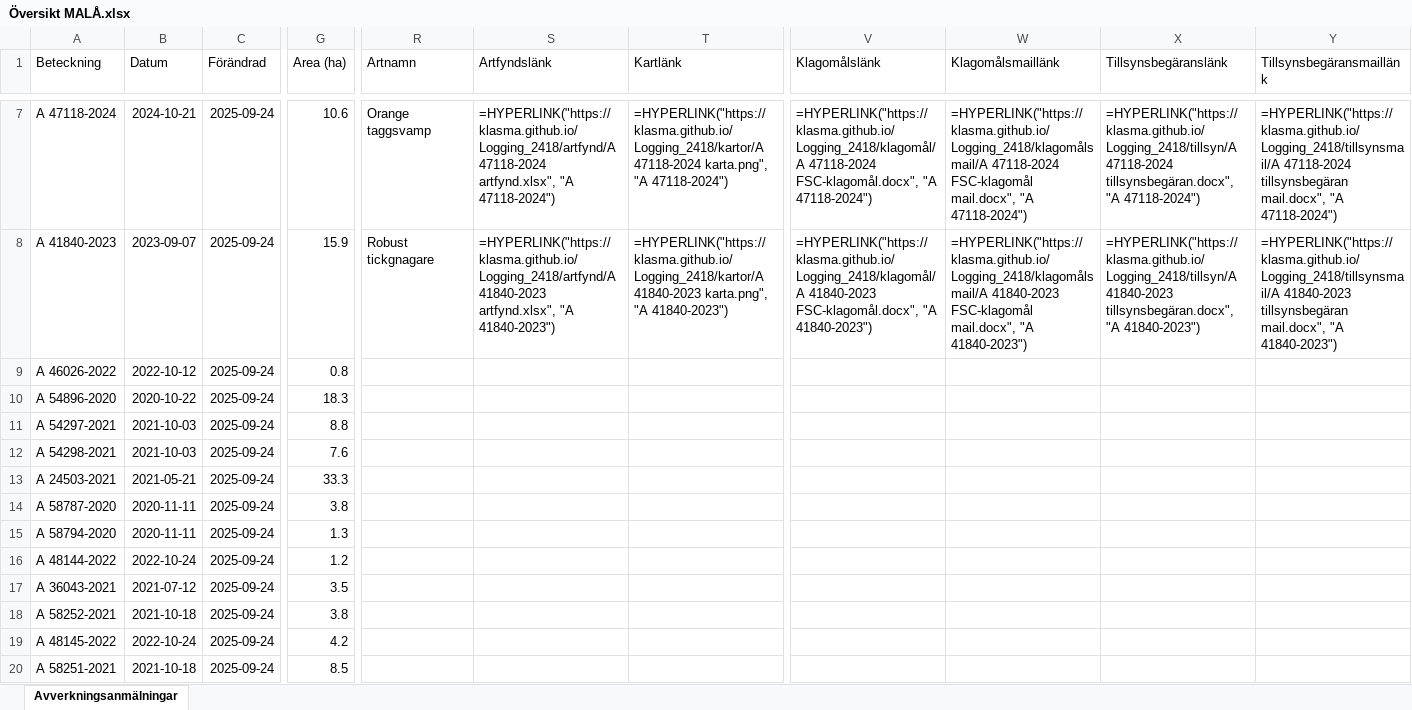
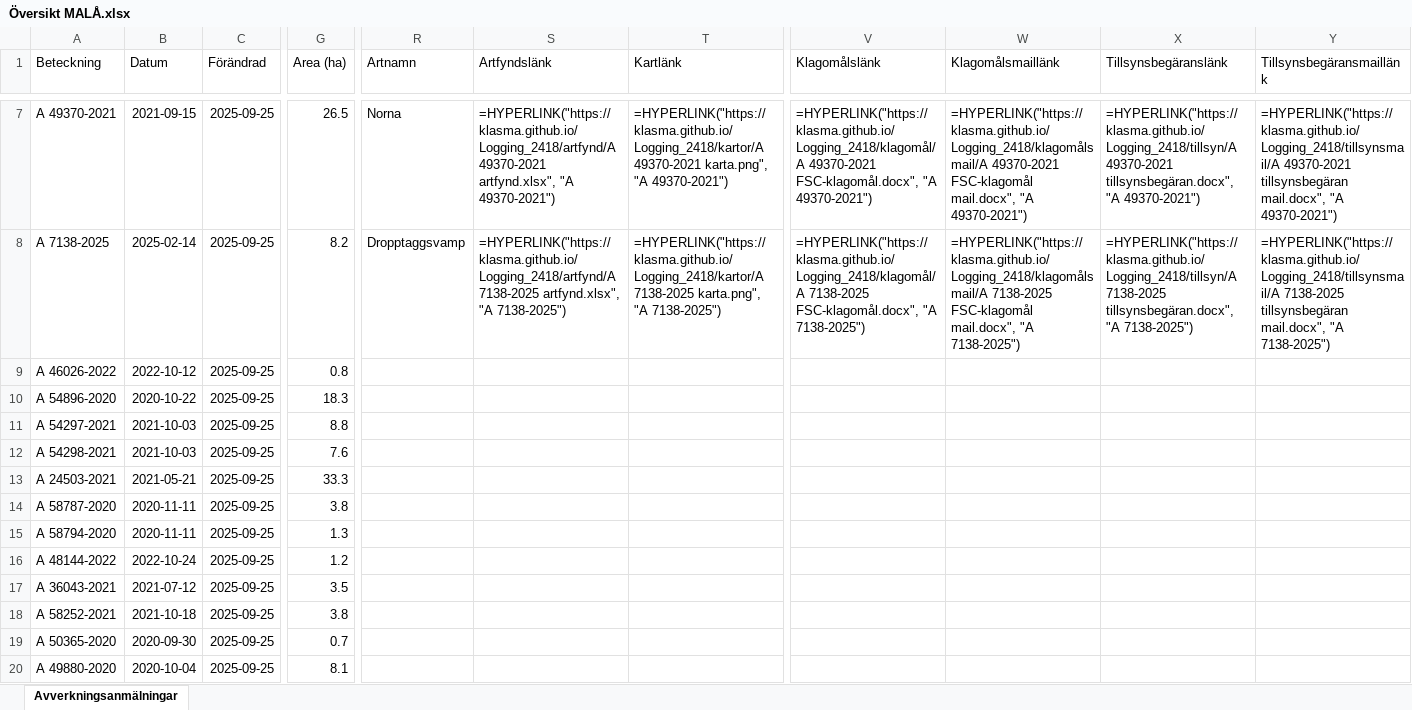
Before and after one commit to klasma/Logging_2418, an Excel workbook: Översikt MALÅ.xlsx, sheet Avverkningsanmälningar, drawn as a sheet; only a part is shown, gaps mark what is left out; values as stored, in another font and other column widths than the file's, no borders; formulas without a stored value are shown as written; the diff covers the shown part only; the diff names each change by its address in the sheet, - before the commit and + after, or states it on an @@ line.

```diff
--- a/Översikt MALÅ.xlsx (sheet Avverkningsanmälningar)
+++ b/Översikt MALÅ.xlsx (sheet Avverkningsanmälningar)
-A7 (Beteckning): A 47118-2024
+A7 (Beteckning): A 49370-2021
-B7 (Datum): 2024-10-21
+B7 (Datum): 2021-09-15
-C7:C20 (Förändrad): 2025-09-24
+C7:C20 (Förändrad): 2025-09-25
-G7 (Area (ha)): 10.6
+G7 (Area (ha)): 26.5
-R7 (Artnamn): Orange taggsvamp
+R7 (Artnamn): Norna
-S7 (Artfyndslänk): =HYPERLINK("https://klasma.github.io/Logging_2418/artfynd/A 47118-2024 artfynd.xlsx", "A 47118-2024")
+S7 (Artfyndslänk): =HYPERLINK("https://klasma.github.io/Logging_2418/artfynd/A 49370-2021 artfynd.xlsx", "A 49370-2021")
-T7 (Kartlänk): =HYPERLINK("https://klasma.github.io/Logging_2418/kartor/A 47118-2024 karta.png", "A 47118-2024")
+T7 (Kartlänk): =HYPERLINK("https://klasma.github.io/Logging_2418/kartor/A 49370-2021 karta.png", "A 49370-2021")
-V7 (Klagomålslänk): =HYPERLINK("https://klasma.github.io/Logging_2418/klagomål/A 47118-2024 FSC-klagomål.docx", "A 47118-2024")
+V7 (Klagomålslänk): =HYPERLINK("https://klasma.github.io/Logging_2418/klagomål/A 49370-2021 FSC-klagomål.docx", "A 49370-2021")
-W7 (Klagomålsmaillänk): =HYPERLINK("https://klasma.github.io/Logging_2418/klagomålsmail/A 47118-2024 FSC-klagomål mail.docx", "A 47118-2024")
+W7 (Klagomålsmaillänk): =HYPERLINK("https://klasma.github.io/Logging_2418/klagomålsmail/A 49370-2021 FSC-klagomål mail.docx", "A 49370-2021")
-X7 (Tillsynsbegäranslänk): =HYPERLINK("https://klasma.github.io/Logging_2418/tillsyn/A 47118-2024 tillsynsbegäran.docx", "A 47118-2024")
+X7 (Tillsynsbegäranslänk): =HYPERLINK("https://klasma.github.io/Logging_2418/tillsyn/A 49370-2021 tillsynsbegäran.docx", "A 49370-2021")
-Y7 (Tillsynsbegäransmaillänk): =HYPERLINK("https://klasma.github.io/Logging_2418/tillsynsmail/A 47118-2024 tillsynsbegäran mail.docx", "A 47118-2024")
+Y7 (Tillsynsbegäransmaillänk): =HYPERLINK("https://klasma.github.io/Logging_2418/tillsynsmail/A 49370-2021 tillsynsbegäran mail.docx", "A 49370-2021")
-A8 (Beteckning): A 41840-2023
+A8 (Beteckning): A 7138-2025
-B8 (Datum): 2023-09-07
+B8 (Datum): 2025-02-14
-G8 (Area (ha)): 15.9
+G8 (Area (ha)): 8.2
-R8 (Artnamn): Robust tickgnagare
+R8 (Artnamn): Dropptaggsvamp
-S8 (Artfyndslänk): =HYPERLINK("https://klasma.github.io/Logging_2418/artfynd/A 41840-2023 artfynd.xlsx", "A 41840-2023")
+S8 (Artfyndslänk): =HYPERLINK("https://klasma.github.io/Logging_2418/artfynd/A 7138-2025 artfynd.xlsx", "A 7138-2025")
-T8 (Kartlänk): =HYPERLINK("https://klasma.github.io/Logging_2418/kartor/A 41840-2023 karta.png", "A 41840-2023")
+T8 (Kartlänk): =HYPERLINK("https://klasma.github.io/Logging_2418/kartor/A 7138-2025 karta.png", "A 7138-2025")
-V8 (Klagomålslänk): =HYPERLINK("https://klasma.github.io/Logging_2418/klagomål/A 41840-2023 FSC-klagomål.docx", "A 41840-2023")
+V8 (Klagomålslänk): =HYPERLINK("https://klasma.github.io/Logging_2418/klagomål/A 7138-2025 FSC-klagomål.docx", "A 7138-2025")
-W8 (Klagomålsmaillänk): =HYPERLINK("https://klasma.github.io/Logging_2418/klagomålsmail/A 41840-2023 FSC-klagomål mail.docx", "A 41840-2023")
+W8 (Klagomålsmaillänk): =HYPERLINK("https://klasma.github.io/Logging_2418/klagomålsmail/A 7138-2025 FSC-klagomål mail.docx", "A 7138-2025")
-X8 (Tillsynsbegäranslänk): =HYPERLINK("https://klasma.github.io/Logging_2418/tillsyn/A 41840-2023 tillsynsbegäran.docx", "A 41840-2023")
+X8 (Tillsynsbegäranslänk): =HYPERLINK("https://klasma.github.io/Logging_2418/tillsyn/A 7138-2025 tillsynsbegäran.docx", "A 7138-2025")
-Y8 (Tillsynsbegäransmaillänk): =HYPERLINK("https://klasma.github.io/Logging_2418/tillsynsmail/A 41840-2023 tillsynsbegäran mail.docx", "A 41840-2023")
+Y8 (Tillsynsbegäransmaillänk): =HYPERLINK("https://klasma.github.io/Logging_2418/tillsynsmail/A 7138-2025 tillsynsbegäran mail.docx", "A 7138-2025")
-A19 (Beteckning): A 48145-2022
+A19 (Beteckning): A 50365-2020
-B19 (Datum): 2022-10-24
+B19 (Datum): 2020-09-30
-G19 (Area (ha)): 4.2
+G19 (Area (ha)): 0.7
-A20 (Beteckning): A 58251-2021
+A20 (Beteckning): A 49880-2020
-B20 (Datum): 2021-10-18
+B20 (Datum): 2020-10-04
-G20 (Area (ha)): 8.5
+G20 (Area (ha)): 8.1
```
Also changed, not shown: 1457 edited cells elsewhere in this sheet, artfynd/A 39692-2024 artfynd.xlsx, artfynd/A 41330-2024 artfynd.xlsx, 34 other files.
